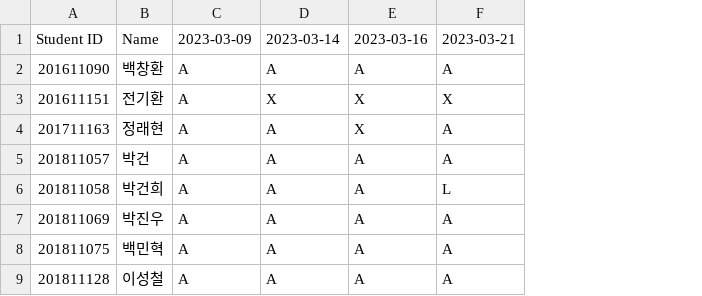
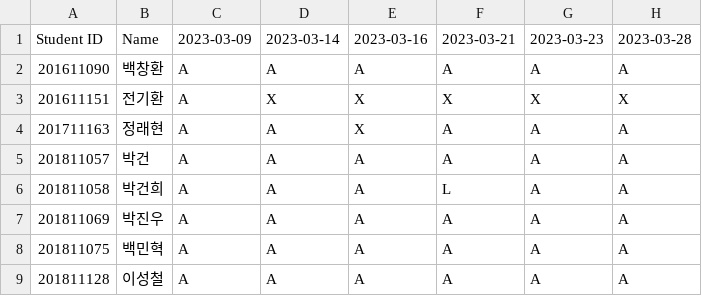
Before and after one commit to munjkim/rasberrypi_nfc, a CSV file: data/attendance.csv, drawn as a sheet; only a part is shown; the diff names each change by its address in the sheet, - before the commit and + after, or states it on an @@ line.

```diff
--- a/data/attendance.csv
+++ b/data/attendance.csv
+column G (2023-03-23), rows 2-9: A | X | A | A | A | A | A | A
+column H (2023-03-28), rows 2-9: A | X | A | A | A | A | A | A
```
Also changed, not shown: 2 other files.
